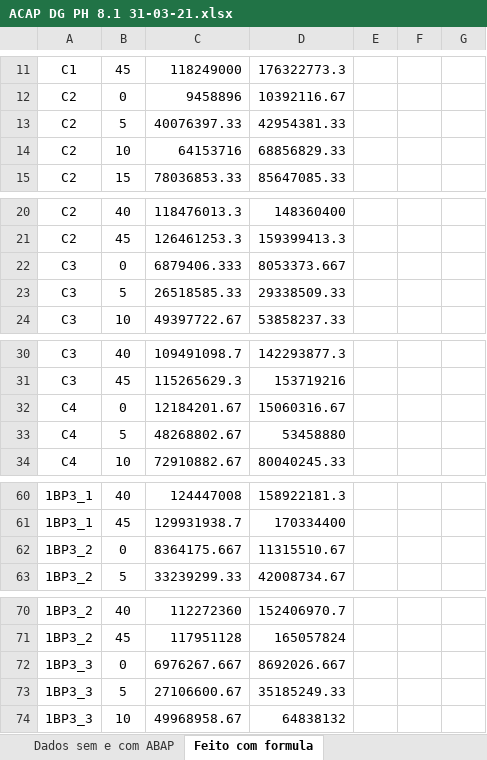
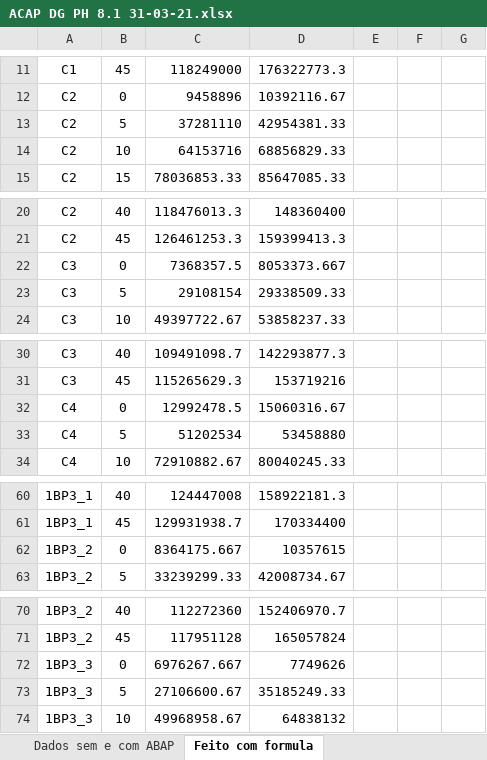
Before and after one commit to abaldezjr/rep-doc, an Excel workbook: doc/ACAP DG PH 8.1 31-03-21.xlsx, sheet Feito com formula, drawn as a sheet; only a part is shown, gaps mark what is left out; values as stored, in another font and other column widths than the file's, no borders; the diff covers the shown part only; the diff names each change by its address in the sheet, - before the commit and + after, or states it on an @@ line.

```diff
--- a/doc/ACAP DG PH 8.1 31-03-21.xlsx (sheet Feito com formula)
+++ b/doc/ACAP DG PH 8.1 31-03-21.xlsx (sheet Feito com formula)
-C13: 40076397.33
+C13: 37281110
-C22: 6879406.333
+C22: 7368357.5
-C23: 26518585.33
+C23: 29108154
-C32: 12184201.67
+C32: 12992478.5
-C33: 48268802.67
+C33: 51202534
-D62: 11315510.67
+D62: 10357615
-D72: 8692026.667
+D72: 7749626
```
Also changed, not shown: 3 edited cells elsewhere in this sheet, sheet Dados planilhados, charts or pictures, doc/ACAP DG PH 7.6 31-03-21.xlsx, doc/ACAP manto PH 8.1 08-04-21.xlsx, 1 other file.
